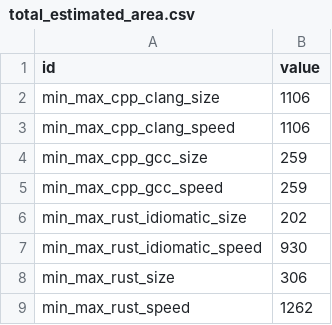
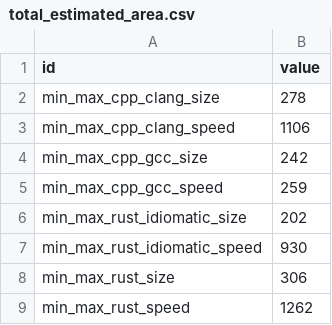
Before and after one commit to zebreus/bachelor-thesis, a CSV file: writing/results/total_estimated_area.csv, drawn as a sheet.

```diff
--- a/writing/results/total_estimated_area.csv
+++ b/writing/results/total_estimated_area.csv
@@ -1,5 +1,5 @@
 id,value
-min_max_cpp_clang_size,1106
+min_max_cpp_clang_size,278
 min_max_cpp_clang_speed,1106
-min_max_cpp_gcc_size,259
+min_max_cpp_gcc_size,242
 min_max_cpp_gcc_speed,259
```
Also changed, not shown: writing/results/average_cycles.csv, writing/results/estimated_max_frequency.csv, 6 other files.
